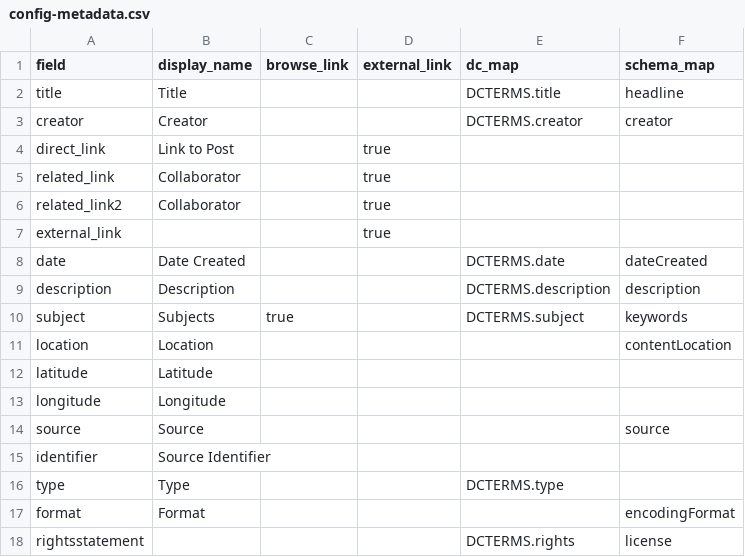
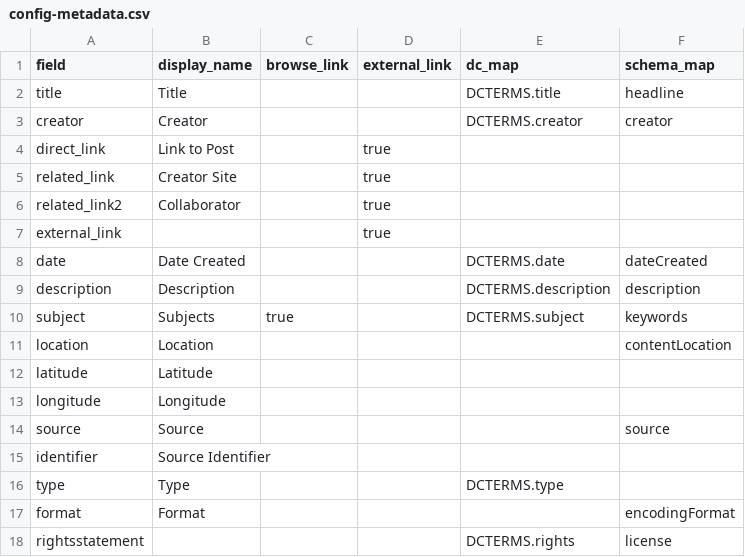
Before and after one commit to sdulicny/heroic-comedy-csv, a CSV file: _data/config-metadata.csv, drawn as a sheet.

Commit message:
changed related link in MD to display as "Creator Site" instead of collaborator

```diff
--- a/_data/config-metadata.csv
+++ b/_data/config-metadata.csv
@@ -4,3 +4,3 @@ creator,Creator,,,DCTERMS.creator,creator
 direct_link, Link to Post,,true
-related_link, Collaborator,,true
+related_link, Creator Site,,true
 related_link2, Collaborator,,true
```
